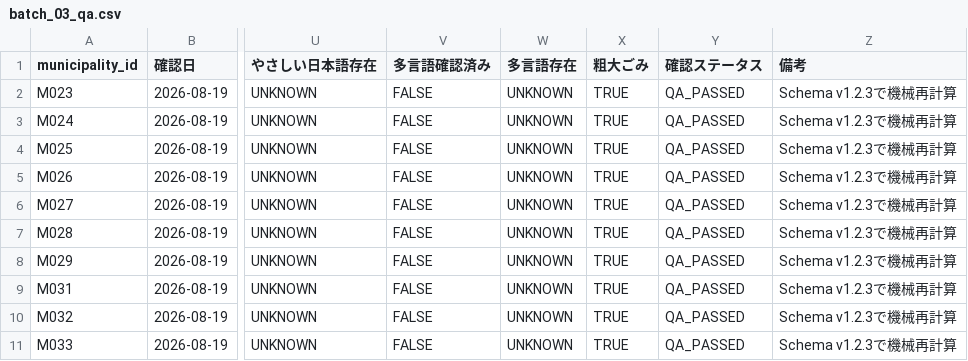
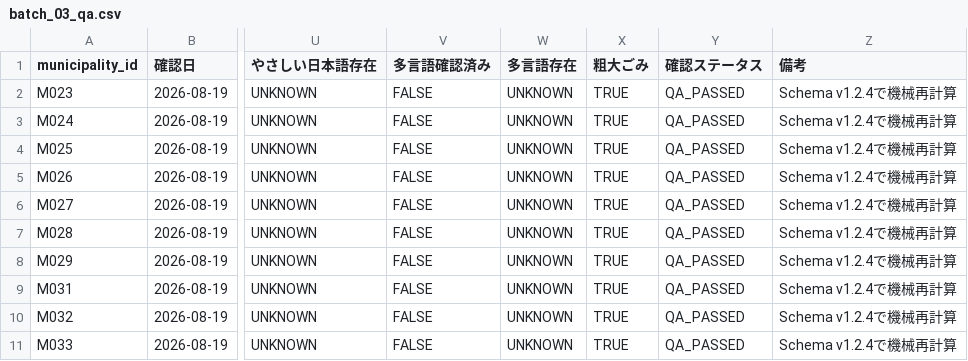
Before and after one commit to testeste55555/Separate-garbage, a CSV file: data/research/batches/batch_03/batch_03_qa.csv, drawn as a sheet; only a part is shown, gaps mark what is left out; the diff names each change by its address in the sheet, - before the commit and + after, or states it on an @@ line.

```diff
--- a/data/research/batches/batch_03/batch_03_qa.csv
+++ b/data/research/batches/batch_03/batch_03_qa.csv
-Z2:Z11 (備考): Schema v1.2.3で機械再計算
+Z2:Z11 (備考): Schema v1.2.4で機械再計算
```
Also changed, not shown: data/research/06_qa_log.csv, 6 other files.
